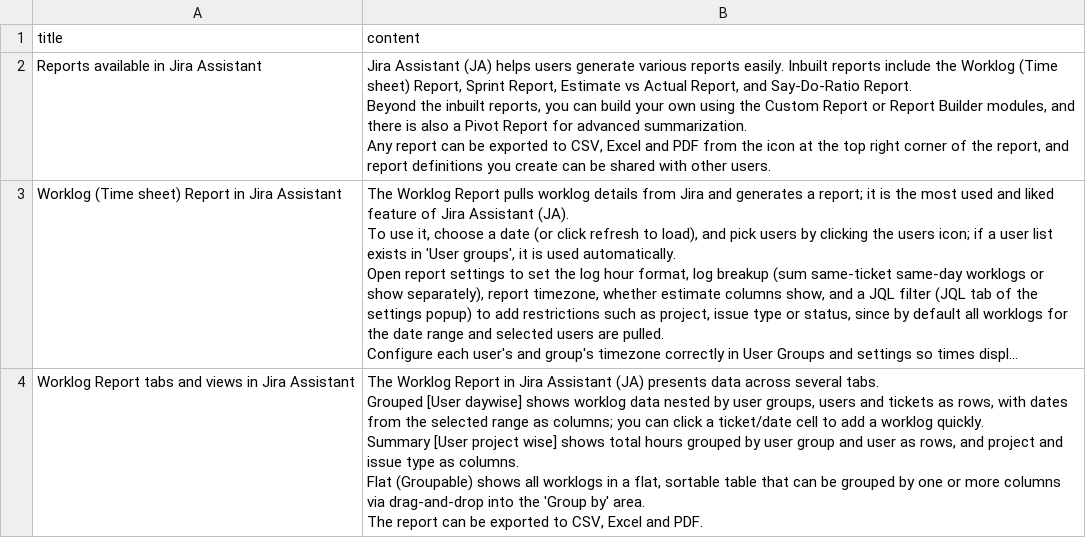
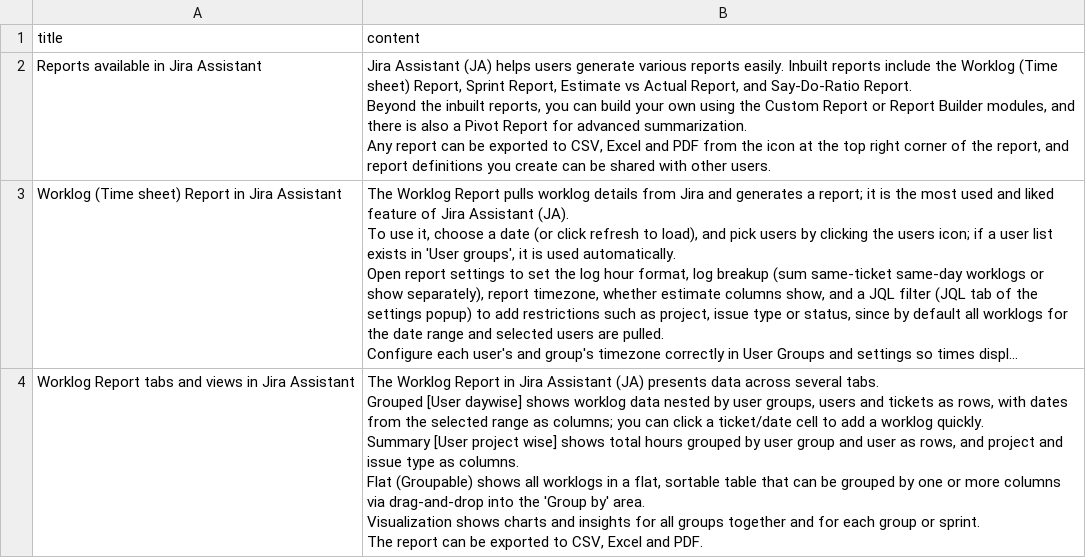
Before and after one commit to shridhar-tl/jira-assistant, a CSV file: docs/knowledgebase/ja-reports.csv, drawn as a sheet; only a part is shown; long unchanged cells end in …; ↵ is a line break in a cell; the diff covers the shown part only; the diff names each change by its address in the sheet, - before the commit and + after, or states it on an @@ line.

Commit message:
Improved visualization of worklog report along with minor other fixes

```diff
--- a/docs/knowledgebase/ja-reports.csv
+++ b/docs/knowledgebase/ja-reports.csv
-B4 (content): …by' area. ↵ The report…
+B4 (content): …by' area. ↵ Visualization shows charts and insights for all groups together and for each group or sprint. ↵ The report…
```
Also changed, not shown: 1 added row elsewhere in this file, docs/knowledgebase/ja-overview.csv, docs/knowledgebase/ja-support-and-feedback.csv, 38 other files.
